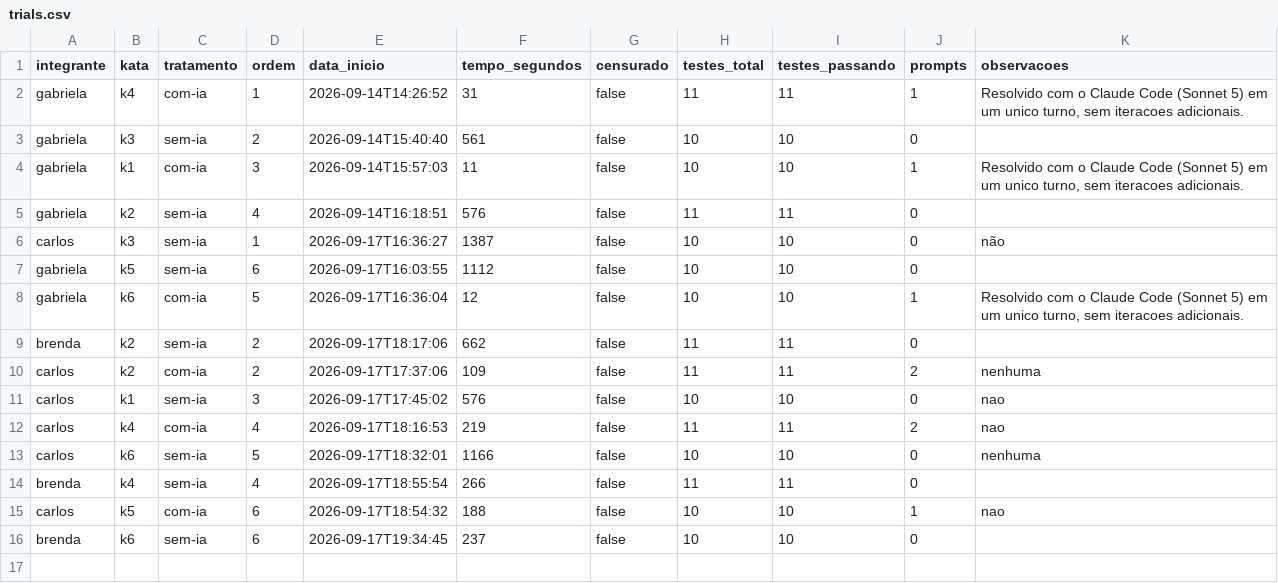
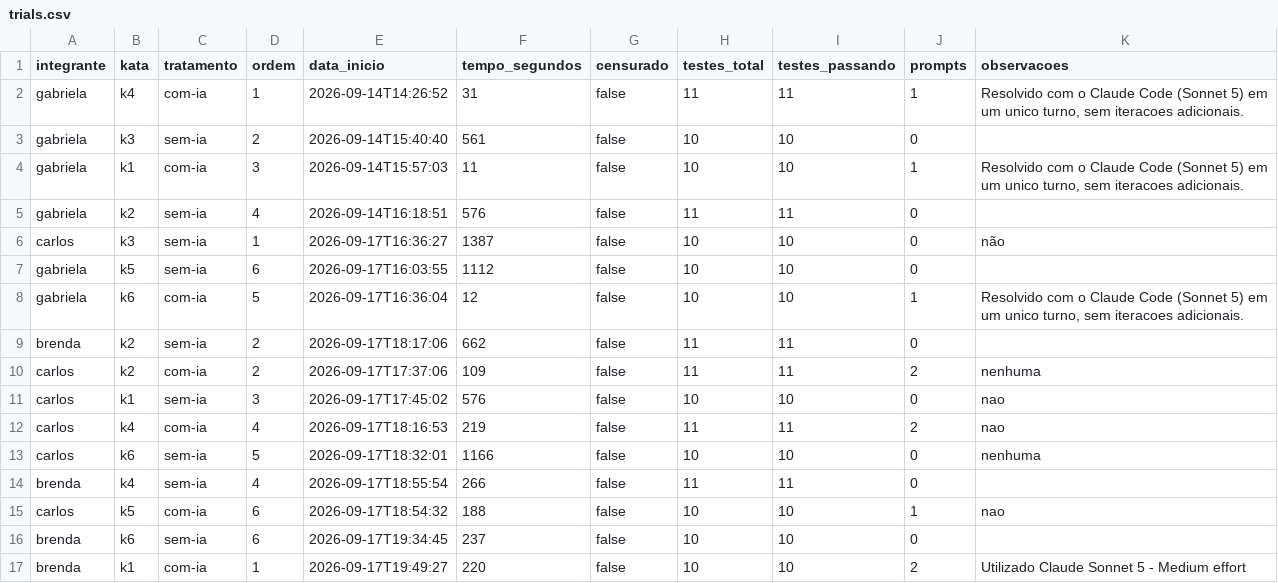
Before and after one commit to gabialvarenga/lab-experimentacao-software, a CSV file: lab02/dados/trials.csv, drawn as a sheet.

Commit message:
[TRIAL] brenda — k1 (com-ia, ordem 1) #90

```diff
--- a/lab02/dados/trials.csv
+++ b/lab02/dados/trials.csv
@@ -16 +16,2 @@ carlos,k5,com-ia,6,2026-09-17T18:54:32,188,false,10,10,1,nao
 brenda,k6,sem-ia,6,2026-09-17T19:34:45,237,false,10,10,0,
+brenda,k1,com-ia,1,2026-09-17T19:49:27,220,false,10,10,2,Utilizado Claude Sonnet 5 - Medium effort
```
Also changed, not shown: 3 other files.
